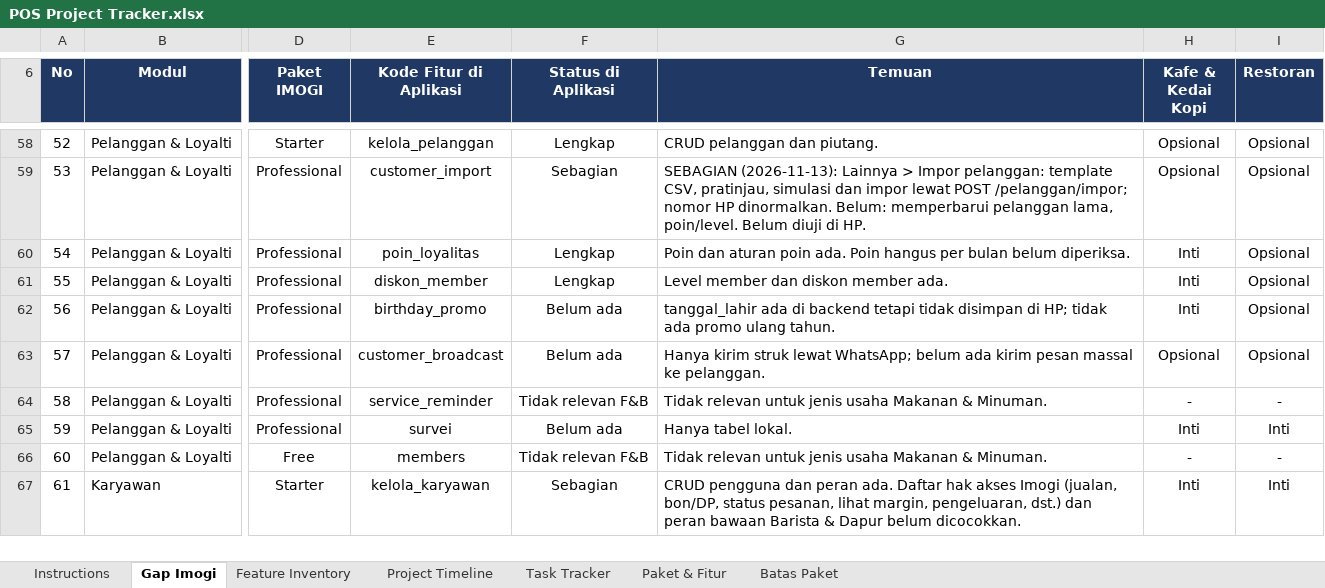
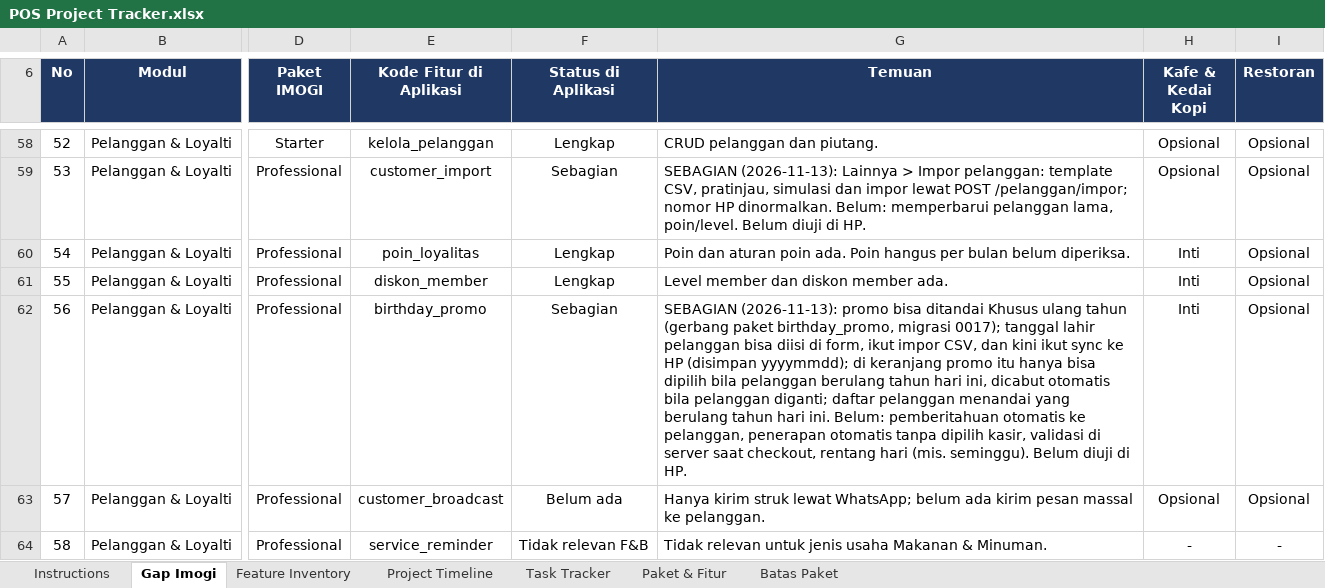
Before and after one commit to imogideveloper/Flutter-Mobile-POS, an Excel workbook: docs/dokumentasi-qa/POS Project Tracker.xlsx, sheet Gap Imogi, drawn as a sheet; only a part is shown, gaps mark what is left out; the shorter side is filled out with more unchanged rows; values as stored, in another font and other column widths than the file's, no borders; conditional formats and table styles not drawn; the diff names each change by its address in the sheet, - before the commit and + after, or states it on an @@ line.

```diff
--- a/docs/dokumentasi-qa/POS Project Tracker.xlsx (sheet Gap Imogi)
+++ b/docs/dokumentasi-qa/POS Project Tracker.xlsx (sheet Gap Imogi)
-F62 (Status di Aplikasi): Belum ada
+F62 (Status di Aplikasi): Sebagian
-G62 (Temuan): tanggal_lahir ada di backend tetapi tidak disimpan di HP; tidak ada promo ulang tahun.
+G62 (Temuan): SEBAGIAN (2026-11-13): promo bisa ditandai Khusus ulang tahun (gerbang paket birthday_promo, migrasi 0017); tanggal lahir pelanggan bisa diisi di form, ikut impor CSV, dan kini ikut sync ke HP (disimpan yyyymmdd); di keranjang promo itu hanya bisa dipilih bila pelanggan berulang tahun hari ini, dicabut otomatis bila pelanggan diganti; daftar pelanggan menandai yang berulang tahun hari ini. Belum: pemberitahuan otomatis ke pelanggan, penerapan otomatis tanpa dipilih kasir, validasi di server saat checkout, rentang hari (mis. seminggu). Belum diuji di HP.
```
Also changed, not shown: sheet Feature Inventory, docs/dokumentasi-qa/POS QA & Testing.xlsx, docs/dokumentasi-qa/POS UAT & Release.xlsx, 33 other files.
